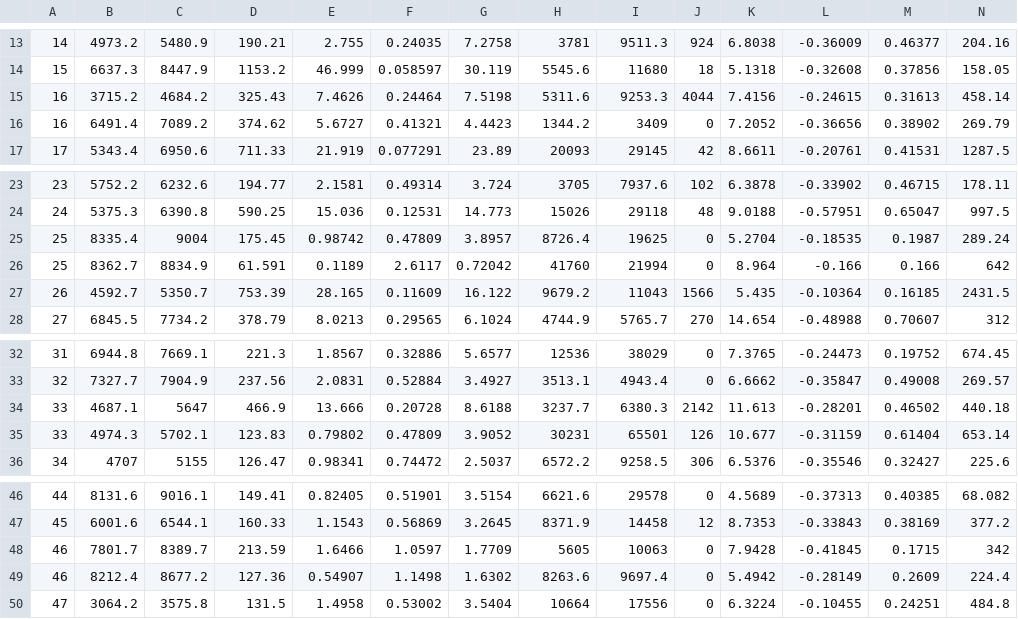
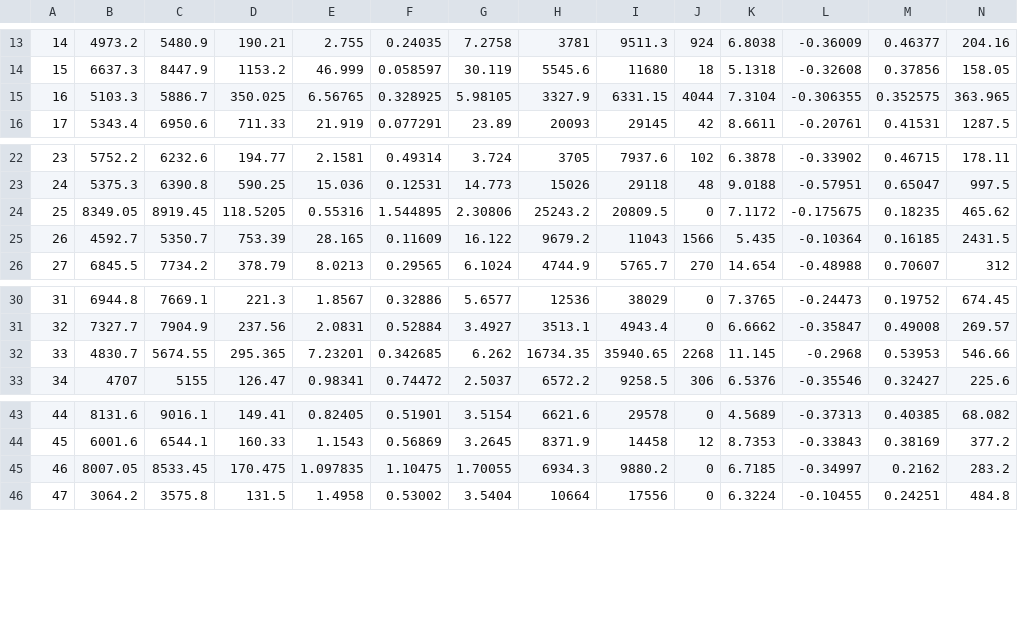
Before and after one commit to Minimnim/Monitor, a CSV file: transient for xgb_HIE.csv, drawn as a sheet; only a part is shown, gaps mark what is left out; removed rows and columns are numbered as before the commit, all else as after; rows hold the shown columns only; the diff names each change by its address in the sheet, - before the commit and + after, or states it on an @@ line.

Commit message:
there is one set of features for each baby

```diff
--- a/transient for xgb_HIE.csv
+++ b/transient for xgb_HIE.csv
-row 15: 16 | 3715.2 | 4684.2 | 325.43 | 7.4626 | 0.24464 | 7.5198 | 5311.6 | 9253.3 | 4044 | 7.4156 | -0.24615 | 0.31613 | 458.14
-row 16: 16 | 6491.4 | 7089.2 | 374.62 | 5.6727 | 0.41321 | 4.4423 | 1344.2 | 3409 | 0 | 7.2052 | -0.36656 | 0.38902 | 269.79
+row 15: 16 | 5103.3 | 5886.7 | 350.025 | 6.56765 | 0.328925 | 5.98105 | 3327.9 | 6331.15 | 4044 | 7.3104 | -0.306355 | 0.352575 | 363.965
-row 25: 25 | 8335.4 | 9004 | 175.45 | 0.98742 | 0.47809 | 3.8957 | 8726.4 | 19625 | 0 | 5.2704 | -0.18535 | 0.1987 | 289.24
-row 26: 25 | 8362.7 | 8834.9 | 61.591 | 0.1189 | 2.6117 | 0.72042 | 41760 | 21994 | 0 | 8.964 | -0.166 | 0.166 | 642
+row 24: 25 | 8349.05 | 8919.45 | 118.5205 | 0.55316 | 1.544895 | 2.30806 | 25243.2 | 20809.5 | 0 | 7.1172 | -0.175675 | 0.18235 | 465.62
-row 34: 33 | 4687.1 | 5647 | 466.9 | 13.666 | 0.20728 | 8.6188 | 3237.7 | 6380.3 | 2142 | 11.613 | -0.28201 | 0.46502 | 440.18
-row 35: 33 | 4974.3 | 5702.1 | 123.83 | 0.79802 | 0.47809 | 3.9052 | 30231 | 65501 | 126 | 10.677 | -0.31159 | 0.61404 | 653.14
+row 32: 33 | 4830.7 | 5674.55 | 295.365 | 7.23201 | 0.342685 | 6.262 | 16734.35 | 35940.65 | 2268 | 11.145 | -0.2968 | 0.53953 | 546.66
-row 48: 46 | 7801.7 | 8389.7 | 213.59 | 1.6466 | 1.0597 | 1.7709 | 5605 | 10063 | 0 | 7.9428 | -0.41845 | 0.1715 | 342
-row 49: 46 | 8212.4 | 8677.2 | 127.36 | 0.54907 | 1.1498 | 1.6302 | 8263.6 | 9697.4 | 0 | 5.4942 | -0.28149 | 0.2609 | 224.4
+row 45: 46 | 8007.05 | 8533.45 | 170.475 | 1.097835 | 1.10475 | 1.70055 | 6934.3 | 9880.2 | 0 | 6.7185 | -0.34997 | 0.2162 | 283.2
```
